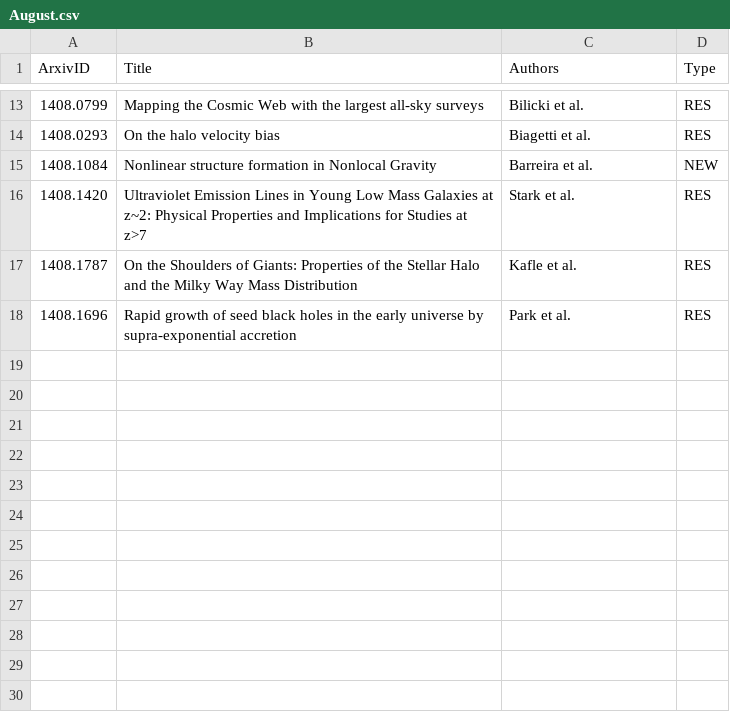
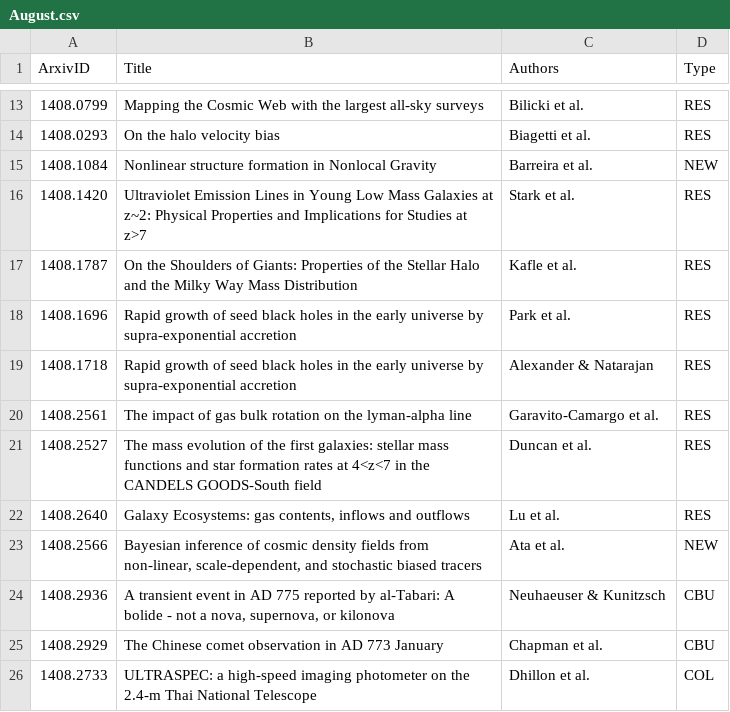
Before and after one commit to forero/arXiv, a CSV file: 2014/August.csv, drawn as a sheet; only a part is shown, gaps mark what is left out; the diff names each change by its address in the sheet, - before the commit and + after, or states it on an @@ line.

Commit message:
14

```diff
--- a/2014/August.csv
+++ b/2014/August.csv
+row 19: 1408.1718 | Rapid growth of seed black holes in the early universe by supra-exponential accretion | Alexander & Natarajan | RES
+row 20: 1408.2561 | The impact of gas bulk rotation on the lyman-alpha line | Garavito-Camargo et al. | RES
+row 21: 1408.2527 | The mass evolution of the first galaxies: stellar mass functions and star formation rates at 4<z<7 in the CANDELS GOODS-South field | Duncan et al. | RES
+row 22: 1408.2640 | Galaxy Ecosystems: gas contents, inflows and outflows | Lu et al. | RES
+row 23: 1408.2566 | Bayesian inference of cosmic density fields from non-linear, scale-dependent, and stochastic biased tracers | Ata et al. | NEW
+row 24: 1408.2936 | A transient event in AD 775 reported by al-Tabari: A bolide - not a nova, supernova, or kilonova | Neuhaeuser & Kunitzsch | CBU
+row 25: 1408.2929 | The Chinese comet observation in AD 773 January | Chapman et al. | CBU
+row 26: 1408.2733 | ULTRASPEC: a high-speed imaging photometer on the 2.4-m Thai National Telescope | Dhillon et al. | COL
```
